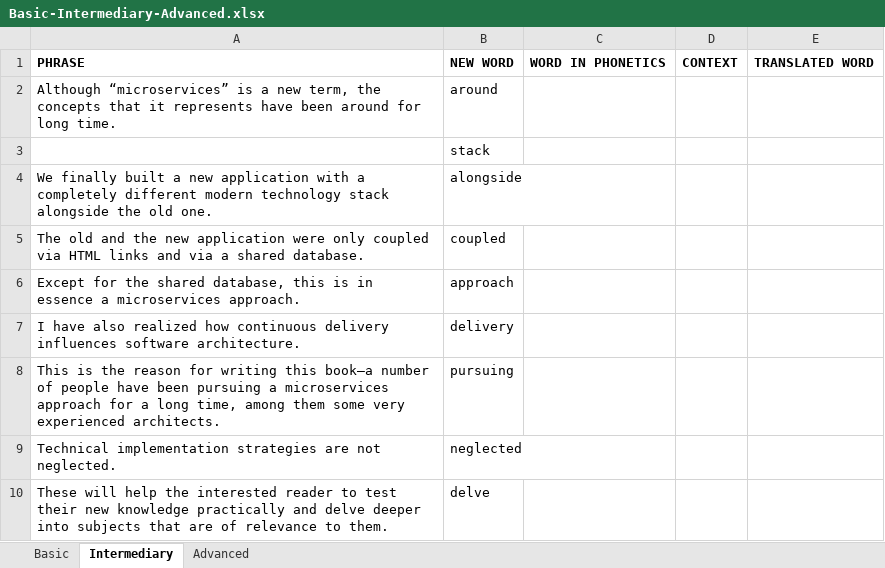
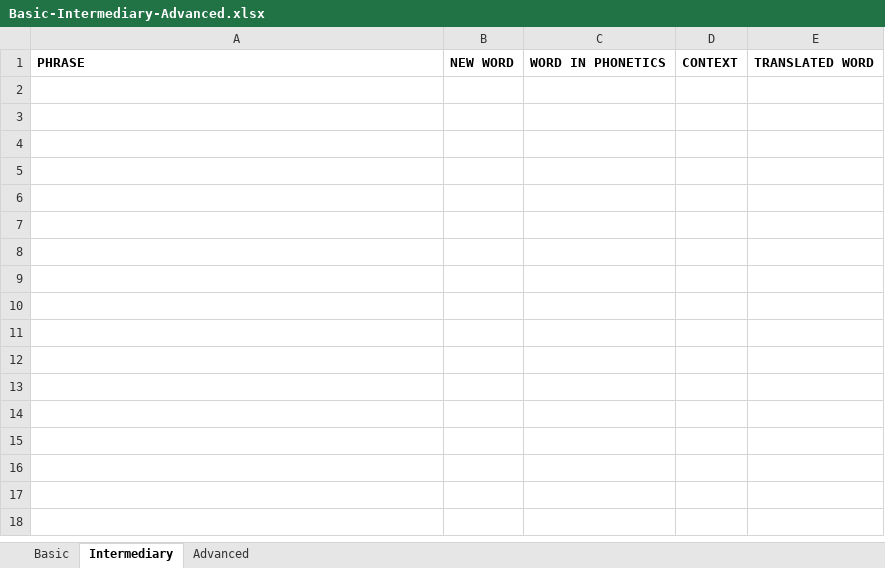
Before and after one commit to leon-augusto/ANKI-flashcards, an Excel workbook: Basic-Intermediary-Advanced.xlsx, sheet Intermediary, drawn as a sheet; values as stored, in another font and other column widths than the file's, no borders; the diff names each change by its address in the sheet, - before the commit and + after, or states it on an @@ line.

```diff
--- a/Basic-Intermediary-Advanced.xlsx (sheet Intermediary)
+++ b/Basic-Intermediary-Advanced.xlsx (sheet Intermediary)
-row 2: Although “microservices” is a new term, the concepts that it represents have been around for long time. | around
-row 3:  | stack
-row 4: We finally built a new application with a completely different modern technology stack alongside the old one. | alongside
-row 5: The old and the new application were only coupled via HTML links and via a shared database. | coupled
-row 6: Except for the shared database, this is in essence a microservices approach. | approach
-row 7: I have also realized how continuous delivery influences software architecture. | delivery
-row 8: This is the reason for writing this book—a number of people have been pursuing a microservices approach for a long time, among them some very experienced architects. | pursuing
-row 9: Technical implementation strategies are not neglected. | neglected
-row 10: These will help the interested reader to test their new knowledge practically and delve deeper into subjects that are of relevance to them. | delve
```
Also changed, not shown: sheet Basic, 15 other files.
